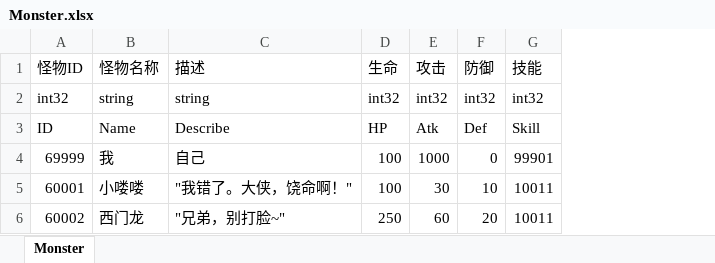
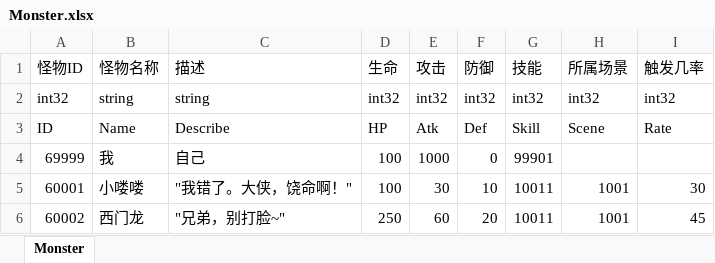
Before and after one commit to JudyPhy/lulu_Survive, an Excel workbook: Config/Monster.xlsx, sheet Monster, drawn as a sheet; values as stored, in another font and other column widths than the file's, no borders; the diff names each change by its address in the sheet, - before the commit and + after, or states it on an @@ line.

```diff
--- a/Config/Monster.xlsx (sheet Monster)
+++ b/Config/Monster.xlsx (sheet Monster)
+column H (所属场景), rows 2-6: int32 | Scene |  | 1001 | 1001
+column I (触发几率), rows 2-6: int32 | Rate |  | 30 | 45
```
Also changed, not shown: Config/Drop.xlsx, Config/Event.xlsx, 25 other files.
